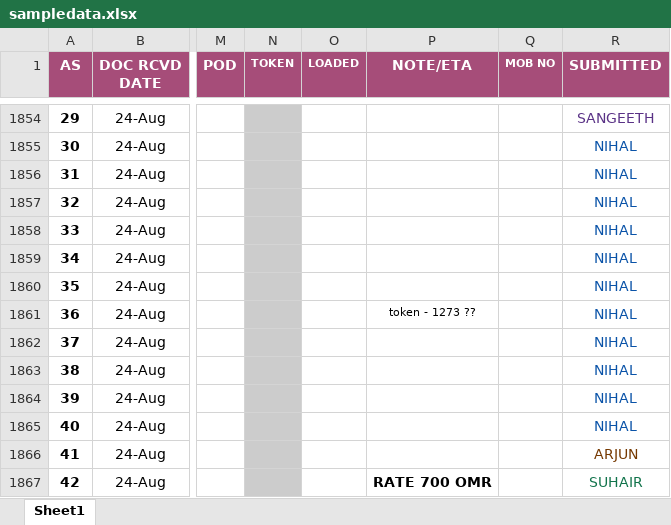
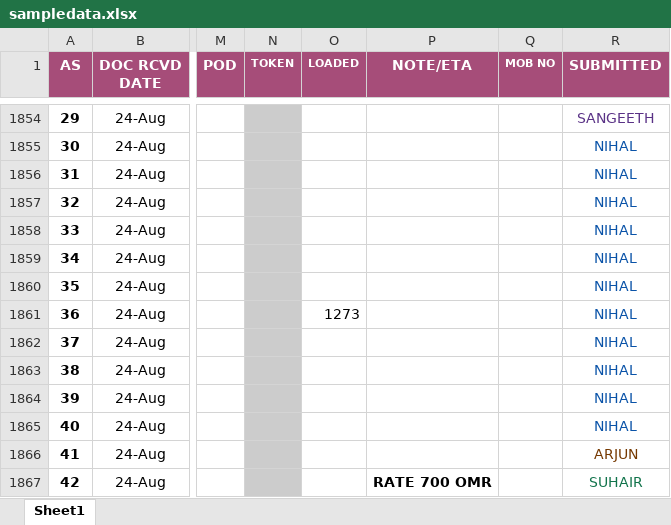
Before and after one commit to connectharundas/global-pacific-truck-search, an Excel workbook: data/sampledata.xlsx, sheet Sheet1, drawn as a sheet; only a part is shown, gaps mark what is left out; values as stored, in another font and other column widths than the file's, no borders; the diff names each change by its address in the sheet, - before the commit and + after, or states it on an @@ line.

```diff
--- a/data/sampledata.xlsx (sheet Sheet1)
+++ b/data/sampledata.xlsx (sheet Sheet1)
-O1861 (LOADED): (empty)
+O1861 (LOADED): 1273
-P1861 (NOTE/ETA): token - 1273 ??
+P1861 (NOTE/ETA): (empty)
```
Also changed, not shown: 1 other file.
